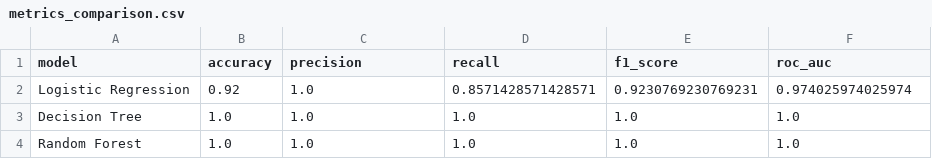
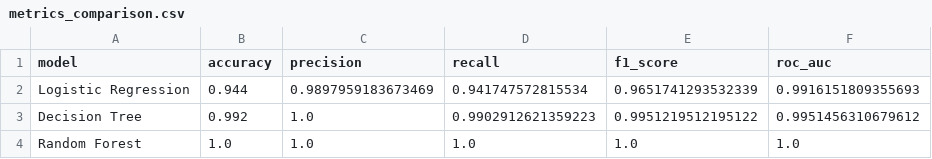
Before and after one commit to Olu-Akinsuroju/EduPredicts, a CSV file: reports/figures/metrics_comparison.csv, drawn as a sheet.

```diff
--- a/reports/figures/metrics_comparison.csv
+++ b/reports/figures/metrics_comparison.csv
@@ -1,4 +1,4 @@
 model,accuracy,precision,recall,f1_score,roc_auc
-Logistic Regression,0.92,1.0,0.8571428571428571,0.9230769230769231,0.974025974025974
-Decision Tree,1.0,1.0,1.0,1.0,1.0
+Logistic Regression,0.944,0.9897959183673469,0.941747572815534,0.9651741293532339,0.9916151809355693
+Decision Tree,0.992,1.0,0.9902912621359223,0.9951219512195122,0.9951456310679612
 Random Forest,1.0,1.0,1.0,1.0,1.0
```
Also changed, not shown: reports/figures/lr_coefficients.csv, reports/figures/random_forest_feature_importances.csv, 5 other files.
